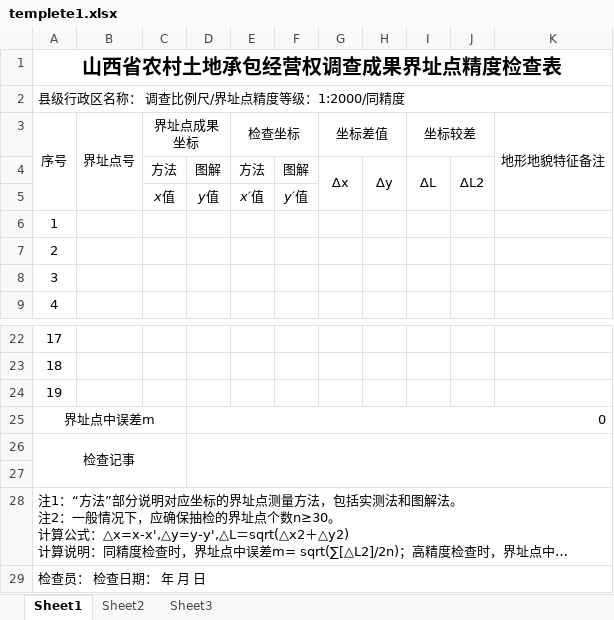
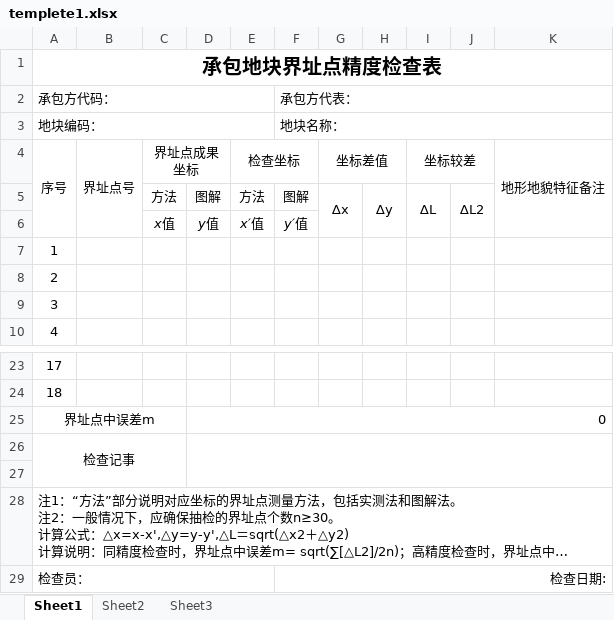
Before and after one commit to sxycxwb/MyLandProject, an Excel workbook: Excel2Pdf/Templete/templete1.xlsx, sheet Sheet1, drawn as a sheet; only a part is shown, gaps mark what is left out; long unchanged cells end in …; values as stored, in another font and other column widths than the file's, no borders; removed rows and columns are numbered as before the commit, all else as after; the diff names each change by its address in the sheet, - before the commit and + after, or states it on an @@ line.

```diff
--- a/Excel2Pdf/Templete/templete1.xlsx (sheet Sheet1)
+++ b/Excel2Pdf/Templete/templete1.xlsx (sheet Sheet1)
-A1: 山西省农村土地承包经营权调查成果界址点精度检查表
+A1: 承包地块界址点精度检查表
-row 2: 县级行政区名称： 调查比例尺/界址点精度等级：1:2000/同精度
+row 2: 承包方代码： |  |  |  |  | 承包方代表：
+row 3: 地块编码： |  |  |  |  | 地块名称：
-row 24: 19
-row 29: 检查员： 检查日期： 年 月 日
+row 29: 检查员： |  |  |  |  | 检查日期:
```
Also changed, not shown: Excel2Pdf/Templete/templete2.xlsx, 10 other files.
